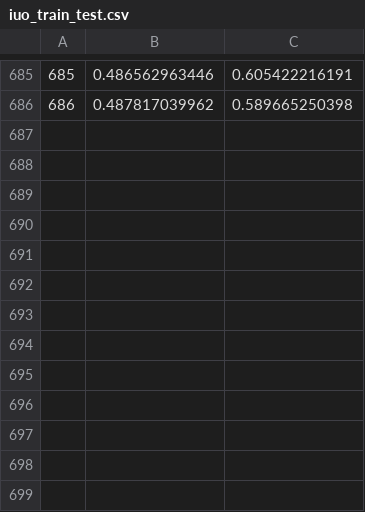
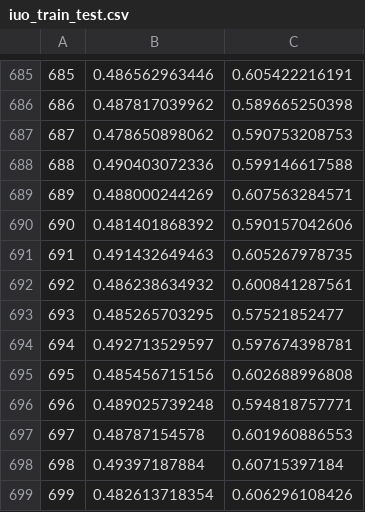
Before and after one commit to dmarcosg/deepsnakes, a CSV file: models/tcity_full3/iuo_train_test.csv, drawn as a sheet; only a part is shown, gaps mark what is left out; the diff names each change by its address in the sheet, - before the commit and + after, or states it on an @@ line.

```diff
--- a/models/tcity_full3/iuo_train_test.csv
+++ b/models/tcity_full3/iuo_train_test.csv
+row 687: 687 | 0.478650898062 | 0.590753208753
+row 688: 688 | 0.490403072336 | 0.599146617588
+row 689: 689 | 0.488000244269 | 0.607563284571
+row 690: 690 | 0.481401868392 | 0.590157042606
+row 691: 691 | 0.491432649463 | 0.605267978735
+row 692: 692 | 0.486238634932 | 0.600841287561
+row 693: 693 | 0.485265703295 | 0.57521852477
+row 694: 694 | 0.492713529597 | 0.597674398781
+row 695: 695 | 0.485456715156 | 0.602688996808
+row 696: 696 | 0.489025739248 | 0.594818757771
+row 697: 697 | 0.48787154578 | 0.601960886553
+row 698: 698 | 0.49397187884 | 0.60715397184
+row 699: 699 | 0.482613718354 | 0.606296108426
```
Also changed, not shown: 58 other files.
